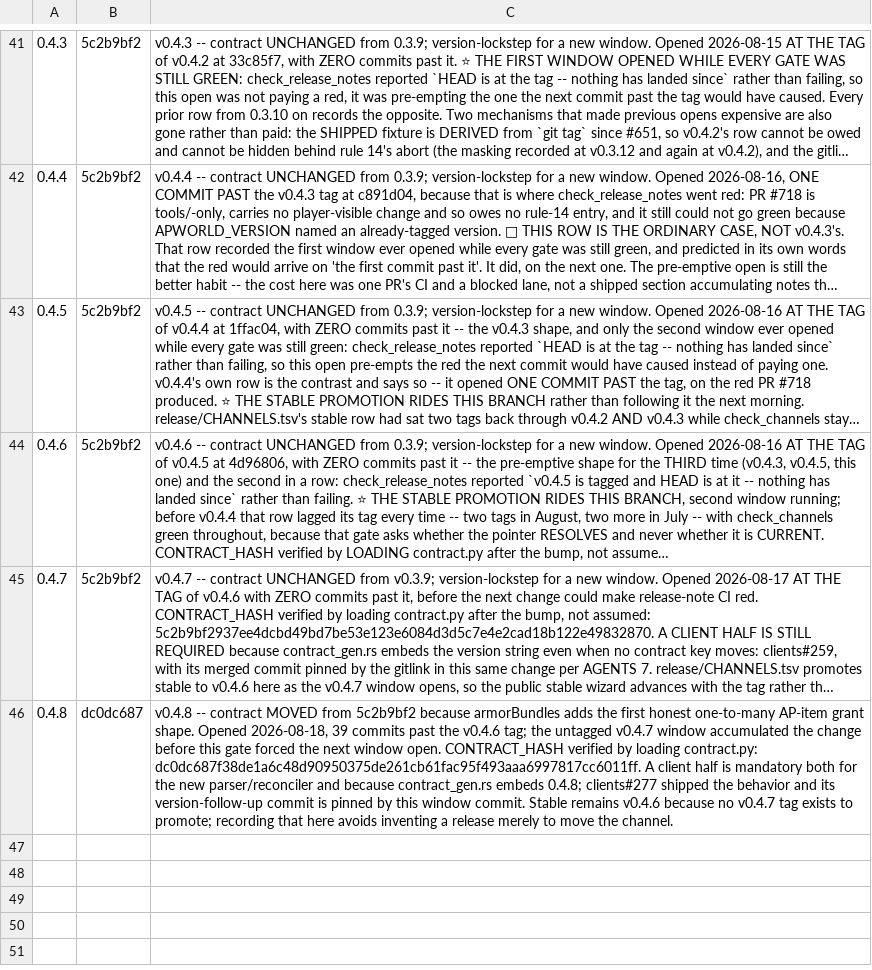
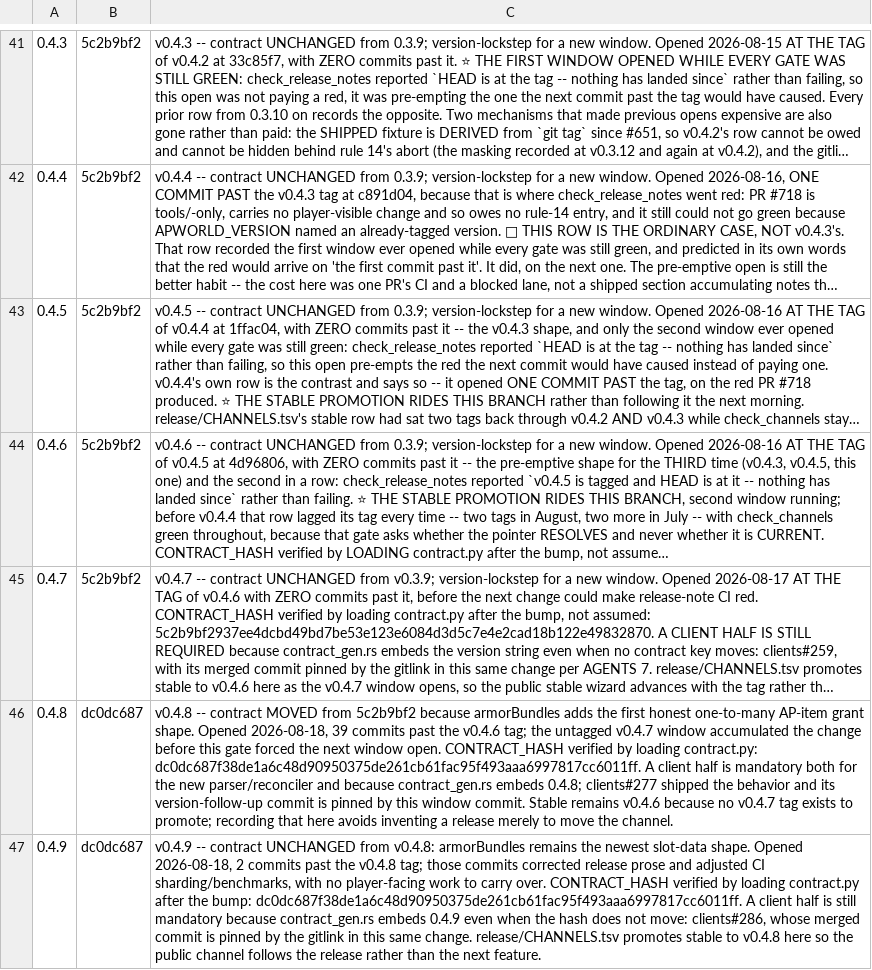
Before and after one commit to 4laric/er-archipelago, a TSV file: release/CONTRACT-VERSIONS.tsv, drawn as a sheet; only a part is shown, gaps mark what is left out; long unchanged cells end in …; the diff names each change by its address in the sheet, - before the commit and + after, or states it on an @@ line.

Commit message:
chore: promote v0.4.8 and open v0.4.9

```diff
--- a/release/CONTRACT-VERSIONS.tsv
+++ b/release/CONTRACT-VERSIONS.tsv
+row 47: 0.4.9 | dc0dc687 | v0.4.9 -- contract UNCHANGED from v0.4.8: armorBundles remains the newest slot-data shape. Opened 2026-08-18, 2 commits past the v0.4.8 tag; those commits corrected release prose and adjusted CI sharding/benchmarks, with no player-facing work to carry over. CONTRACT_HASH verified by loading contract.py after the bump: dc0dc687f38de1a6c48d90950375de261cb61fac95f493aaa6997817cc6011ff. A client half is still mandatory because contract_gen.rs embeds 0.4.9 even when the hash does not move: clients#286, whose merged commit is pinned by the gitlink in this same change. release/CHANNELS.tsv promotes stable to v0.4.8 here so the public channel follows the release rather than the next feature.
```
Also changed, not shown: release/CHANNELS.tsv, 6 other files.
